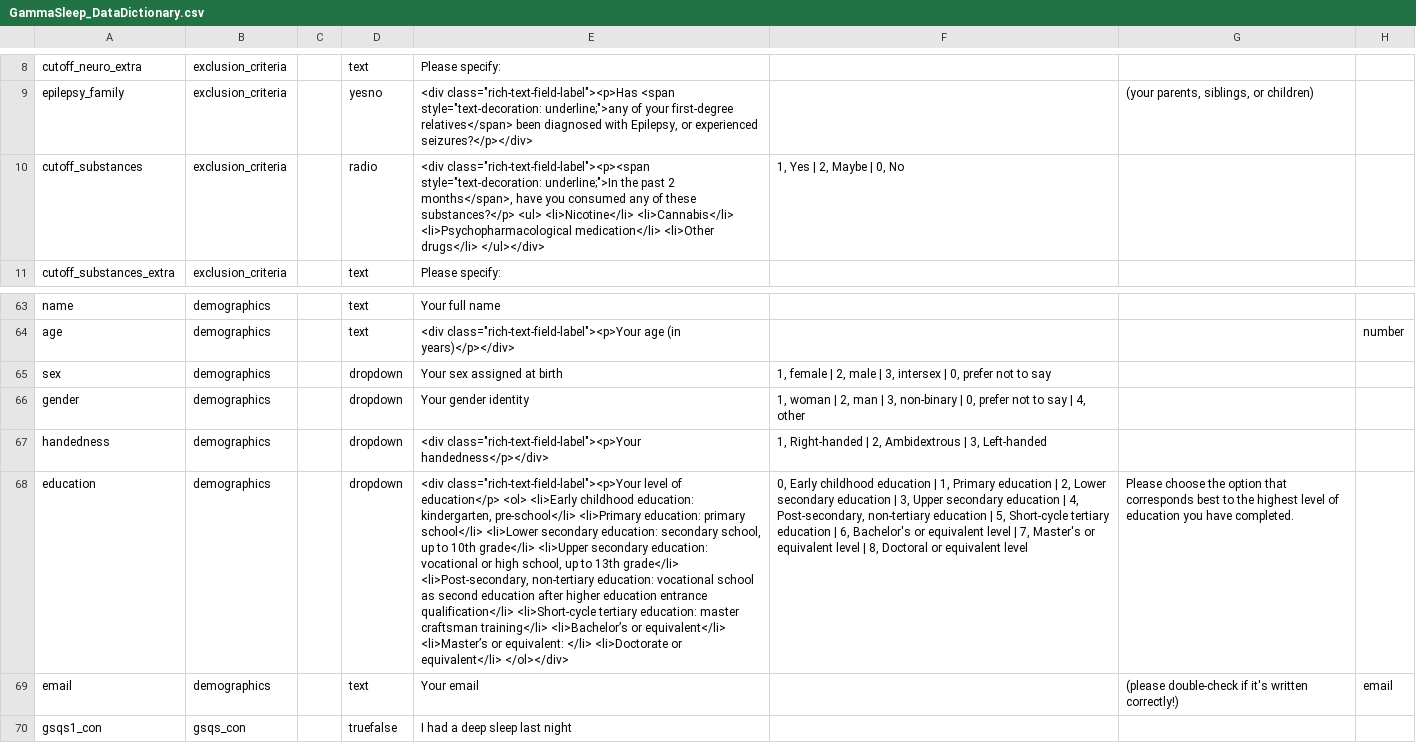
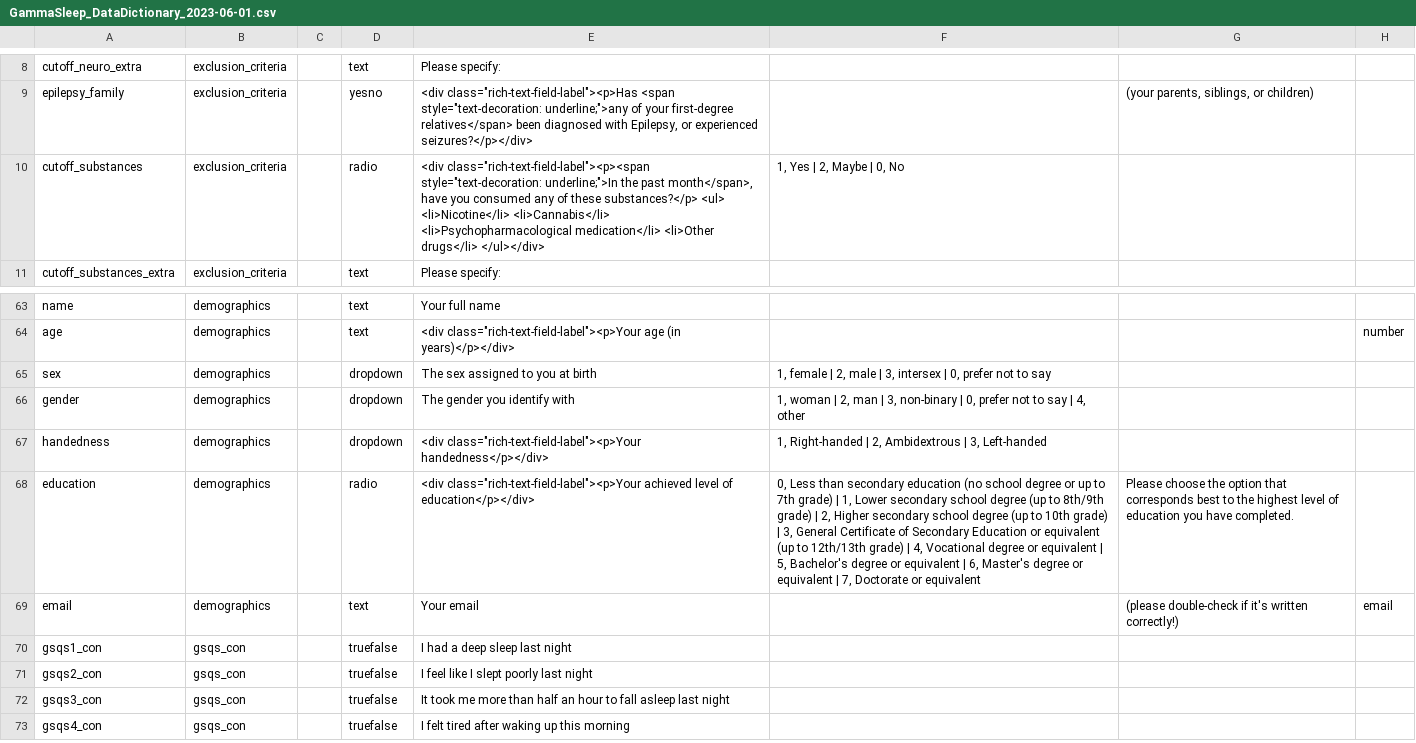
Before and after one commit to laura-hainke/Sleep-SSVEP-Study, a CSV file: Experiment_Materials/Questionnaires/GammaSleep_DataDictionary_2023-06-01.csv (was Experiment_Materials/Questionnaires/GammaSleep_DataDictionary.csv), drawn as a sheet; only a part is shown, gaps mark what is left out; the shorter side is filled out with more unchanged rows; the diff names each change by its address in the sheet, - before the commit and + after, or states it on an @@ line.

```diff
--- a/Experiment_Materials/Questionnaires/GammaSleep_DataDictionary.csv
+++ b/Experiment_Materials/Questionnaires/GammaSleep_DataDictionary_2023-06-01.csv
-E10: …the past 2 months</span>, have you…
+E10: …the past month</span>, have you…
-E65: Your sex assigned at birth
+E65: The sex assigned to you at birth
-E66: Your gender identity
+E66: The gender you identify with
-D68: dropdown
+D68: radio
-E68: <div class="rich-text-field-label"><p>Your level of education</p> <ol> <li>Early childhood education: kindergarten, pre-school</li> <li>Primary education: primary school</li> <li>Lower secondary education: secondary school, up to 10th grade</li> <li>Upper secondary education: vocational or high school, up to 13th grade</li> <li>Post-secondary, non-tertiary education: vocational school as second education after higher education entrance qualification</li> <li>Short-cycle tertiary education: master craftsman training</li> <li>Bachelor’s or equivalent</li> <li>Master’s or equivalent: </li> <li>Doctorate or equivalent</li> </ol></div>
+E68: <div class="rich-text-field-label"><p>Your achieved level of education</p></div>
-F68: 0, Early childhood education | 1, Primary education | 2, Lower secondary education | 3, Upper secondary education | 4, Post-secondary, non-tertiary education | 5, Short-cycle tertiary education | 6, Bachelor's or equivalent level | 7, Master's or equivalent level | 8, Doctoral or equivalent level
+F68: 0, Less than secondary education (no school degree or up to 7th grade) | 1, Lower secondary school degree (up to 8th/9th grade) | 2, Higher secondary school degree (up to 10th grade) | 3, General Certificate of Secondary Education or equivalent (up to 12th/13th grade) | 4, Vocational degree or equivalent | 5, Bachelor's degree or equivalent | 6, Master's degree or equivalent | 7, Doctorate or equivalent
```
Also changed, not shown: 3 other files.
